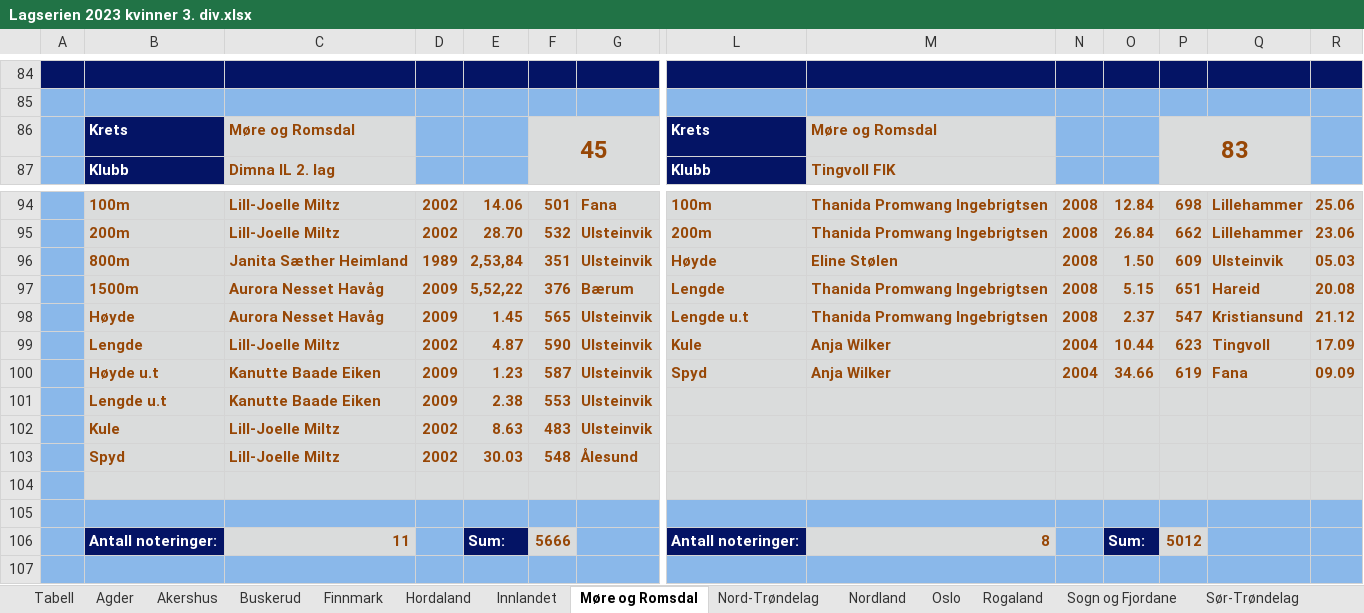
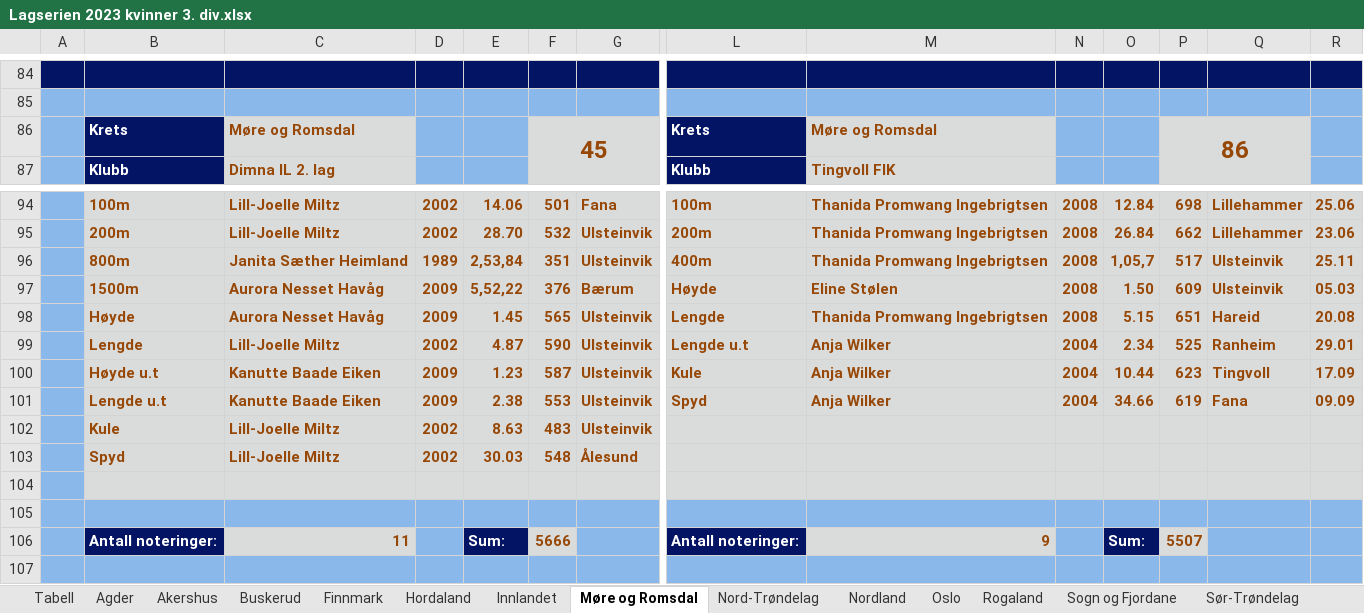
Before and after one commit to perellef/Seriekalkulator-Friidrett, an Excel workbook: output/Lagserien 2023 kvinner 3. div.xlsx, sheet Møre og Romsdal, drawn as a sheet; only a part is shown, gaps mark what is left out; values as stored, in another font and other column widths than the file's, no borders; removed rows and columns are numbered as before the commit, all else as after; rows hold the shown columns only; the diff covers the shown part only; the diff names each change by its address in the sheet, - before the commit and + after, or states it on an @@ line.

```diff
--- a/output/Lagserien 2023 kvinner 3. div.xlsx (sheet Møre og Romsdal)
+++ b/output/Lagserien 2023 kvinner 3. div.xlsx (sheet Møre og Romsdal)
-P86: 83
+P86: 86
-L96: Høyde
+L96: 400m
-M96: Eline Stølen
+M96: Thanida Promwang Ingebrigtsen
-O96: 1.50
+O96: 1,05,7
-P96: 609
+P96: 517
-R96: 05.03
+R96: 25.11
-L97: Lengde
+L97: Høyde
-M97: Thanida Promwang Ingebrigtsen
+M97: Eline Stølen
-O97: 5.15
+O97: 1.50
-P97: 651
+P97: 609
-Q97: Hareid
+Q97: Ulsteinvik
-R97: 20.08
+R97: 05.03
-L98: Lengde u.t
+L98: Lengde
-O98: 2.37
+O98: 5.15
-P98: 547
+P98: 651
-Q98: Kristiansund
+Q98: Hareid
-R98: 21.12
+R98: 20.08
-L99: Kule
+L99: Lengde u.t
-O99: 10.44
+O99: 2.34
-P99: 623
+P99: 525
-Q99: Tingvoll
+Q99: Ranheim
-R99: 17.09
+R99: 29.01
+row 100:  | Høyde u.t | Kanutte Baade Eiken | 2009 | 1.23 | 587 | Ulsteinvik | Kule | Anja Wilker | 2004 | 10.44 | 623 | Tingvoll | 17.09
-B101: Høyde u.t
+B101: Lengde u.t
-E101: 1.23
+E101: 2.38
-F101: 587
+F101: 553
-row 101:  | Lengde u.t | Kanutte Baade Eiken | 2009 | 2.38 | 553 | Ulsteinvik
-M106: 8
+M106: 9
-P106: 5012
+P106: 5507
```
Also changed, not shown: 20 edited cells elsewhere in this sheet, sheet Sør-Trøndelag, sheet Tabell, sheet Agder, sheet Rogaland, sheet Østfold, sheet Troms, 2 more sheets, output/Lagserien 2023 1-2. div.xlsx, output/Lagserien 2023 menn 3. div.xlsx, 2 other files.
